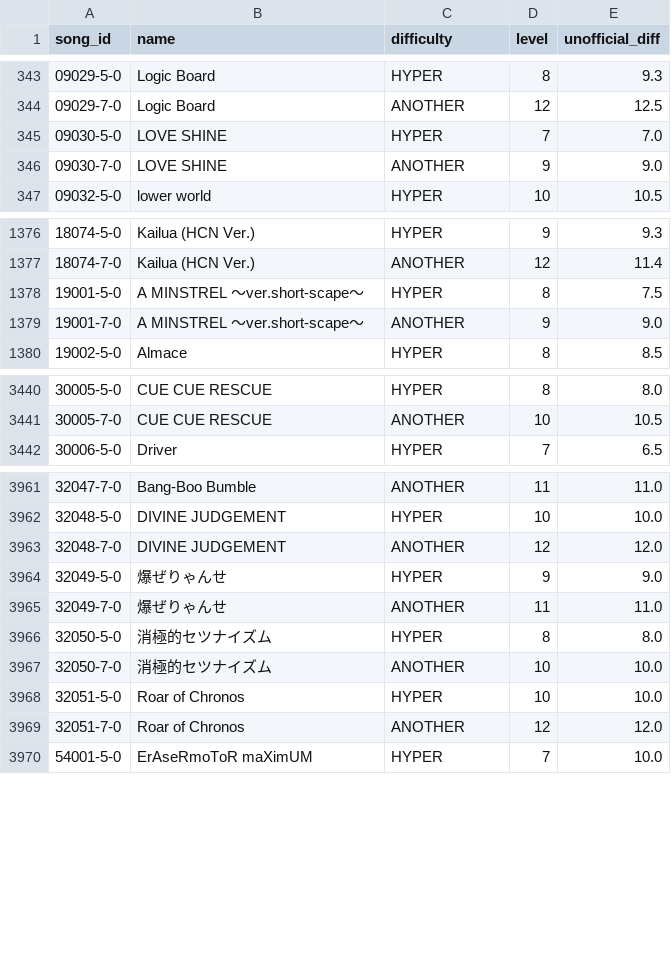
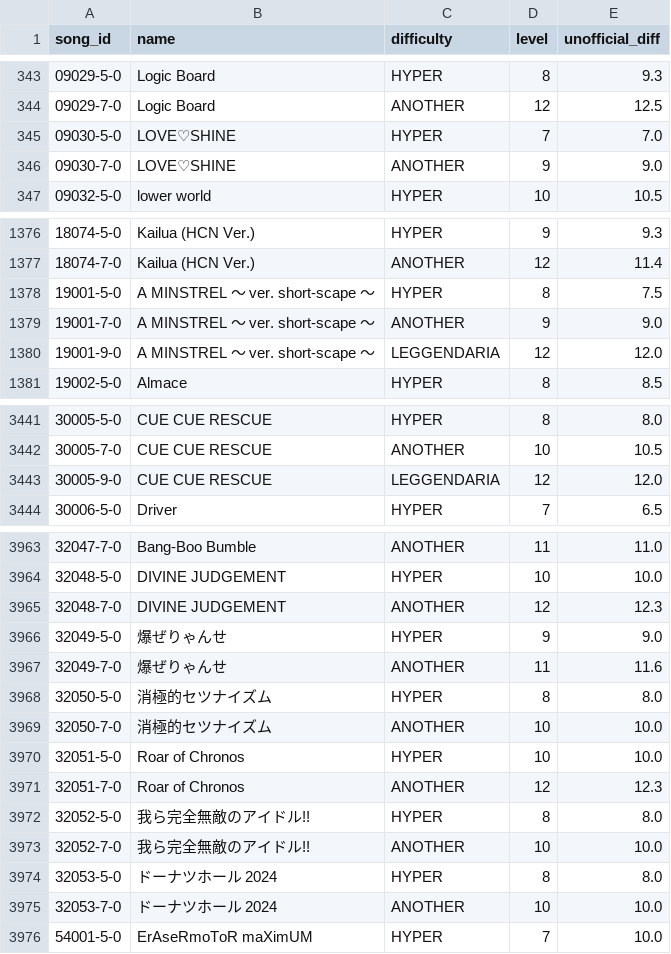
Before and after one commit to ryowatanabe/iidx-dp-unofficial-difficulty-scraper, a CSV file: data/unofficial_difficulty.csv, drawn as a sheet; only a part is shown, gaps mark what is left out; the diff covers the shown part only.

```diff
--- a/data/unofficial_difficulty.csv
+++ b/data/unofficial_difficulty.csv
@@ -344,4 +344,4 @@ song_id,name,difficulty,level,unofficial_diff
 09029-7-0,"Logic Board",ANOTHER,12,12.5
-09030-5-0,"LOVE SHINE",HYPER,7,7.0
-09030-7-0,"LOVE SHINE",ANOTHER,9,9.0
+09030-5-0,"LOVE♡SHINE",HYPER,7,7.0
+09030-7-0,"LOVE♡SHINE",ANOTHER,9,9.0
 09032-5-0,"lower world",HYPER,10,10.5
@@ -1377,4 +1377,5 @@ song_id,name,difficulty,level,unofficial_diff
 18074-7-0,"Kailua (HCN Ver.)",ANOTHER,12,11.4
-19001-5-0,"A MINSTREL ～ver.short-scape～",HYPER,8,7.5
-19001-7-0,"A MINSTREL ～ver.short-scape～",ANOTHER,9,9.0
+19001-5-0,"A MINSTREL ～ ver. short-scape ～",HYPER,8,7.5
+19001-7-0,"A MINSTREL ～ ver. short-scape ～",ANOTHER,9,9.0
+19001-9-0,"A MINSTREL ～ ver. short-scape ～",LEGGENDARIA,12,12.0
 19002-5-0,Almace,HYPER,8,8.5
@@ -3441,2 +3442,3 @@ song_id,name,difficulty,level,unofficial_diff
 30005-7-0,"CUE CUE RESCUE",ANOTHER,10,10.5
+30005-9-0,"CUE CUE RESCUE",LEGGENDARIA,12,12.0
 30006-5-0,Driver,HYPER,7,6.5
@@ -3962,5 +3964,5 @@ song_id,name,difficulty,level,unofficial_diff
 32048-5-0,"DIVINE JUDGEMENT",HYPER,10,10.0
-32048-7-0,"DIVINE JUDGEMENT",ANOTHER,12,12.0
+32048-7-0,"DIVINE JUDGEMENT",ANOTHER,12,12.3
 32049-5-0,"爆ぜりゃんせ",HYPER,9,9.0
-32049-7-0,"爆ぜりゃんせ",ANOTHER,11,11.0
+32049-7-0,"爆ぜりゃんせ",ANOTHER,11,11.6
 32050-5-0,"消極的セツナイズム",HYPER,8,8.0
@@ -3968,3 +3970,7 @@ song_id,name,difficulty,level,unofficial_diff
 32051-5-0,"Roar of Chronos",HYPER,10,10.0
-32051-7-0,"Roar of Chronos",ANOTHER,12,12.0
+32051-7-0,"Roar of Chronos",ANOTHER,12,12.3
+32052-5-0,"我ら完全無敵のアイドル!!",HYPER,8,8.0
+32052-7-0,"我ら完全無敵のアイドル!!",ANOTHER,10,10.0
+32053-5-0,"ドーナツホール 2024",HYPER,8,8.0
+32053-7-0,"ドーナツホール 2024",ANOTHER,10,10.0
 54001-5-0,"ErAseRmoToR maXimUM",HYPER,7,10.0
```
Also changed, not shown: 16 edited cells elsewhere in this file, data/ereternet_difficulty.csv, data/ereternet_difficulty_diffonly.csv, 1 other file.
